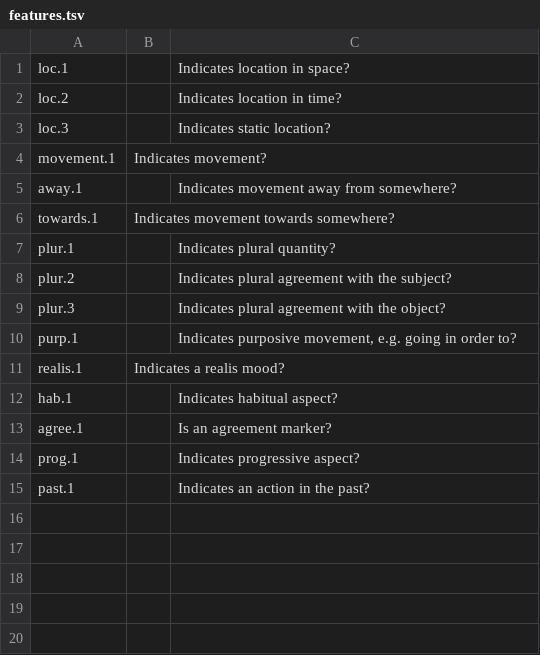
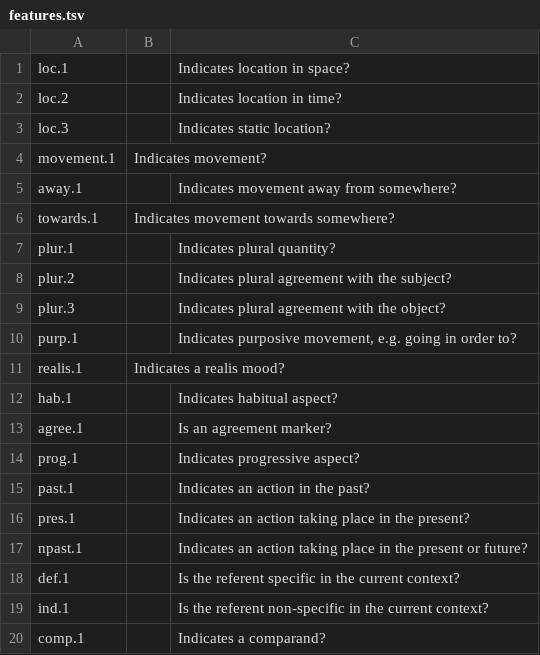
Before and after one commit to ftyers/panmorph, a TSV file: features/features.tsv, drawn as a sheet.

```diff
--- a/features/features.tsv
+++ b/features/features.tsv
@@ -15 +15,6 @@ prog.1		Indicates progressive aspect?
 past.1		Indicates an action in the past?
+pres.1		Indicates an action taking place in the present?
+npast.1		Indicates an action taking place in the present or future?
+def.1		Is the referent specific in the current context?
+ind.1		Is the referent non-specific in the current context?
+comp.1		Indicates a comparand?
```
Also changed, not shown: 3 other files.
